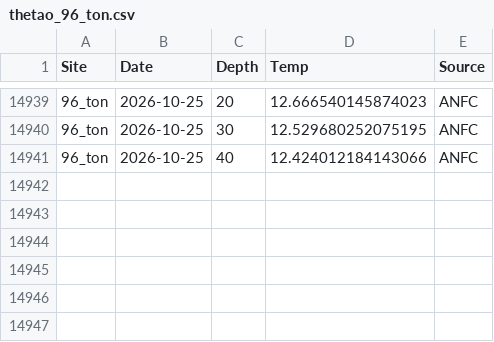
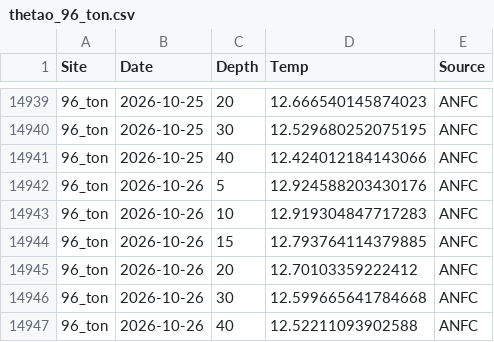
Before and after one commit to sharkbot952/temp_test, a CSV file: data/cmem/thetao/thetao_96_ton.csv, drawn as a sheet; only a part is shown, gaps mark what is left out.

```diff
--- a/data/cmem/thetao/thetao_96_ton.csv
+++ b/data/cmem/thetao/thetao_96_ton.csv
@@ -14941 +14941,7 @@
 96_ton,2026-10-25,40,12.424012184143066,ANFC
+96_ton,2026-10-26,5,12.924588203430176,ANFC
+96_ton,2026-10-26,10,12.919304847717283,ANFC
+96_ton,2026-10-26,15,12.793764114379885,ANFC
+96_ton,2026-10-26,20,12.70103359222412,ANFC
+96_ton,2026-10-26,30,12.599665641784668,ANFC
+96_ton,2026-10-26,40,12.52211093902588,ANFC
```
Also changed, not shown: data/cmem/chl/chl_3_reb.csv, data/cmem/chl/chl_4_ris.csv, 15 other files.
